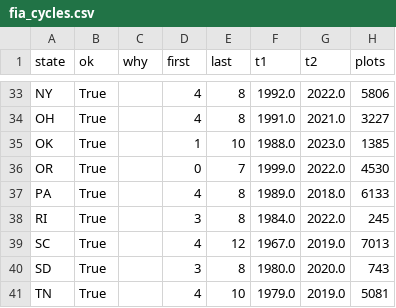
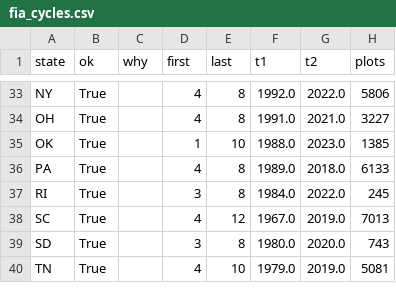
Before and after one commit to sequoia1997/climate-twins, a CSV file: data/species/w4/fia_cycles.csv, drawn as a sheet; only a part is shown, gaps mark what is left out.

```diff
--- a/data/species/w4/fia_cycles.csv
+++ b/data/species/w4/fia_cycles.csv
@@ -35,3 +35,2 @@ OH,True,,4,8,1991.0,2021.0,3227
 OK,True,,1,10,1988.0,2023.0,1385
-OR,True,,0,7,1999.0,2022.0,4530
 PA,True,,4,8,1989.0,2018.0,6133
```
Also changed, not shown: data/species/w4/fia_observed_change.csv.
